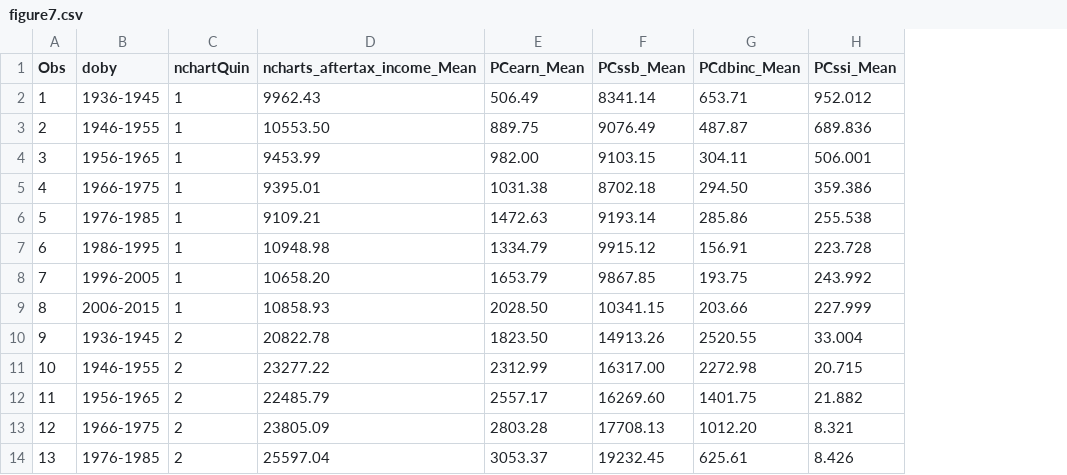
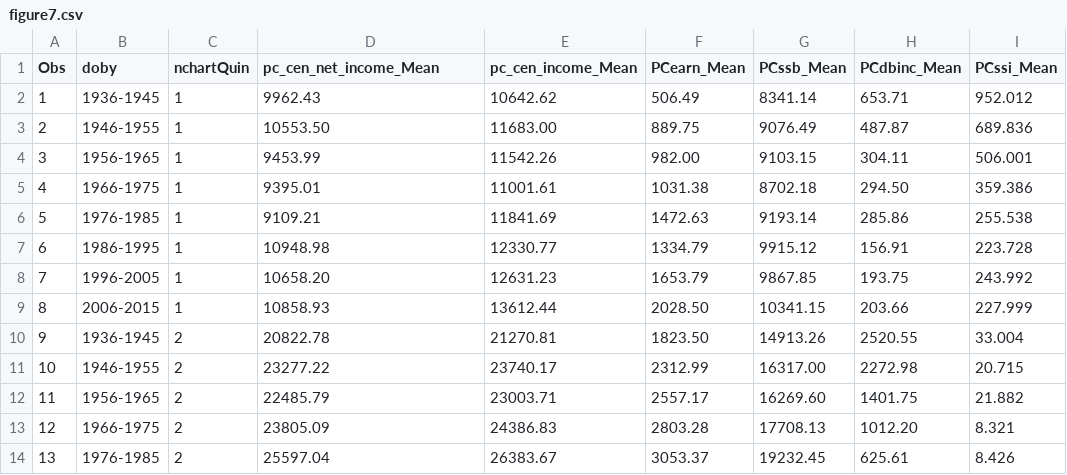
Before and after one commit to UI-Research/future_retirement_security, a CSV file: data/figure7.csv, drawn as a sheet; only a part is shown; the diff names each change by its address in the sheet, - before the commit and + after, or states it on an @@ line.

```diff
--- a/data/figure7.csv
+++ b/data/figure7.csv
+column E (pc_cen_income_Mean), rows 2-14: 10642.62 | 11683.00 | 11542.26 | 11001.61 | 11841.69 | 12330.77 | 12631.23 | 13612.44 | 21270.81 | 23740.17 | 23003.71 | 24386.83 | 26383.67
-D1: ncharts_aftertax_income_Mean
+D1: pc_cen_net_income_Mean
```
Also changed, not shown: data/figure12.csv, data/figure2.csv, 27 other files.
